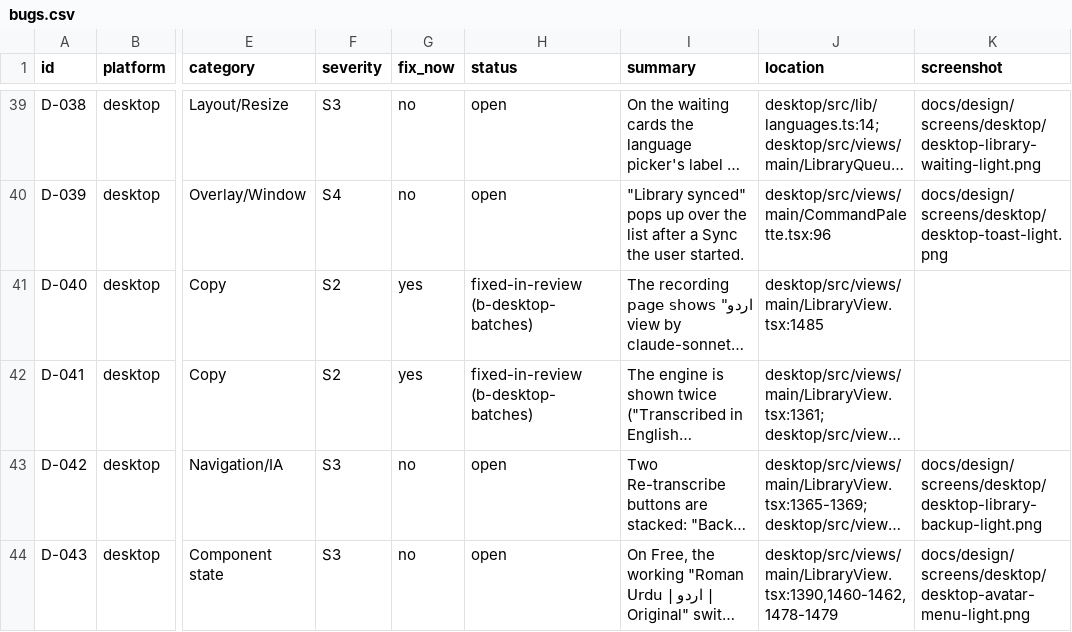
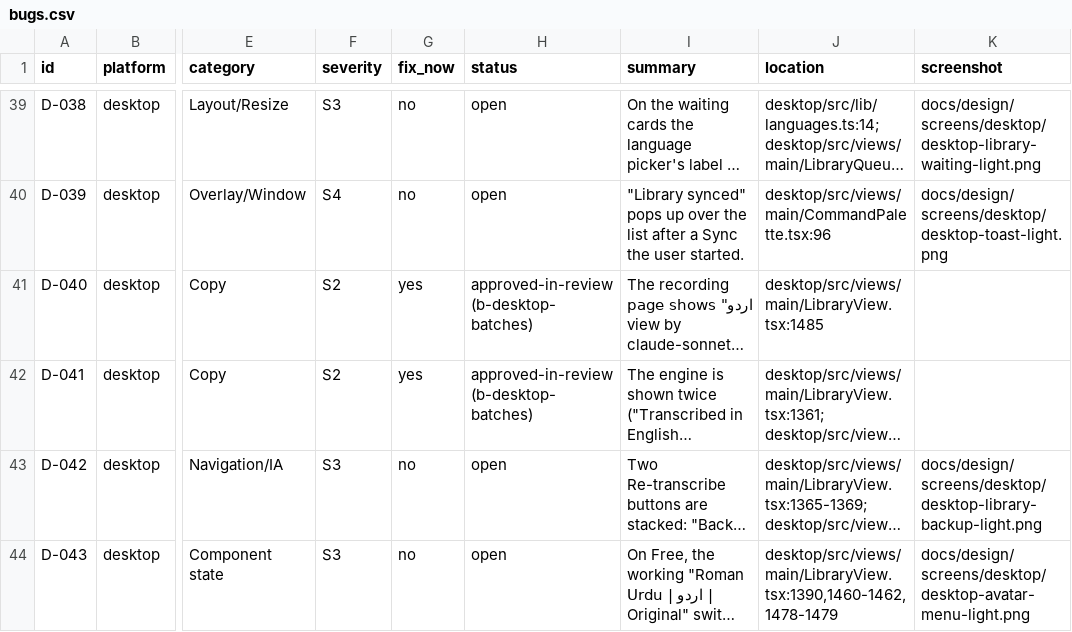
Before and after one commit to skillLeo/echo-ledger, a CSV file: docs/v2/audit/bugs.csv, drawn as a sheet; only a part is shown, gaps mark what is left out; long unchanged cells end in …; the diff covers the shown part only; the diff names each change by its address in the sheet, - before the commit and + after, or states it on an @@ line.

Commit message:
v2 backlog: batch 2-3 review results; D-129 (server feature names) and D-130 (raw provider errors) added

```diff
--- a/docs/v2/audit/bugs.csv
+++ b/docs/v2/audit/bugs.csv
-H41:H42 (status): fixed-in-review (b-desktop-batches)
+H41:H42 (status): approved-in-review (b-desktop-batches)
```
Also changed, not shown: 2 added rows and 8 edited cells elsewhere in this file.
